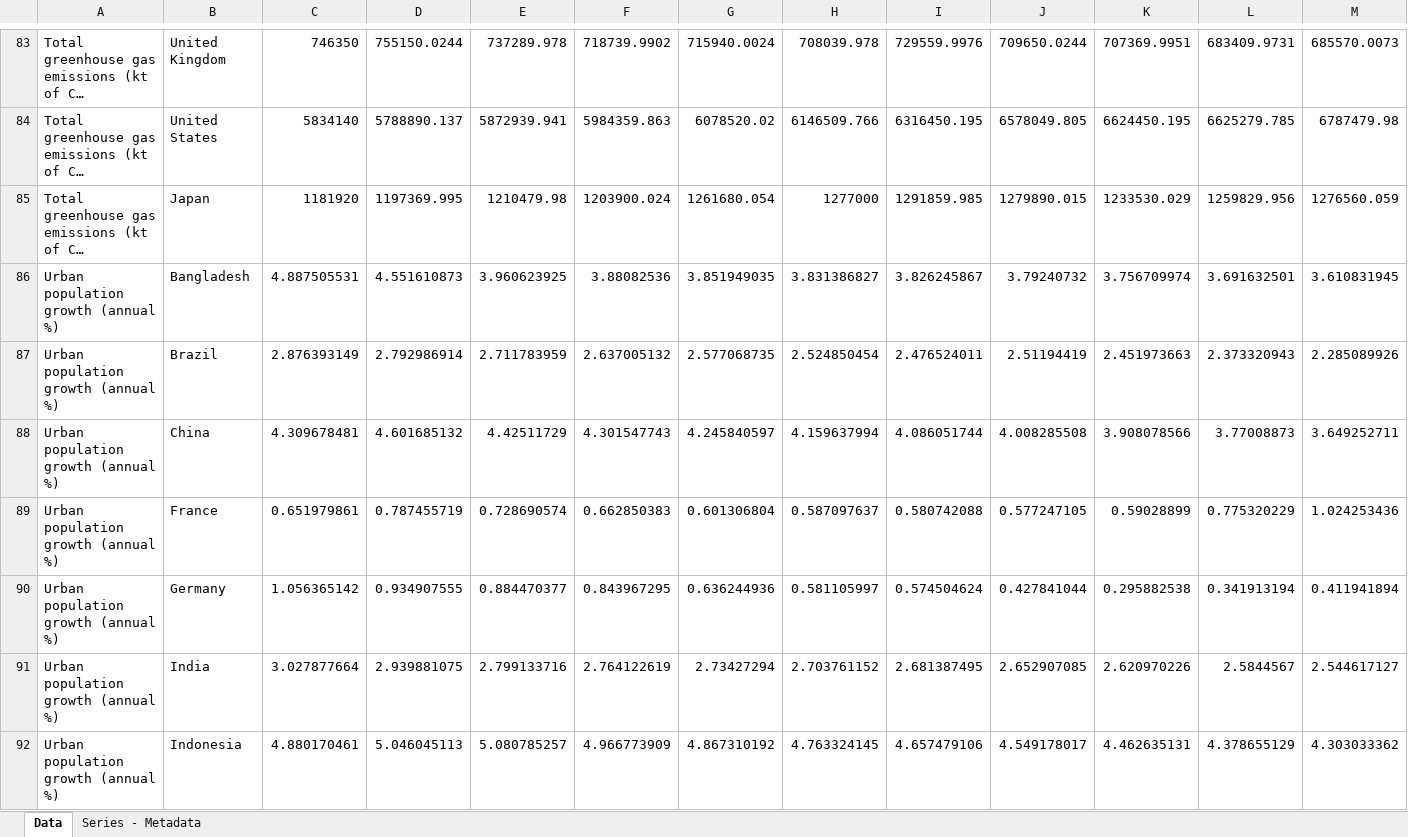
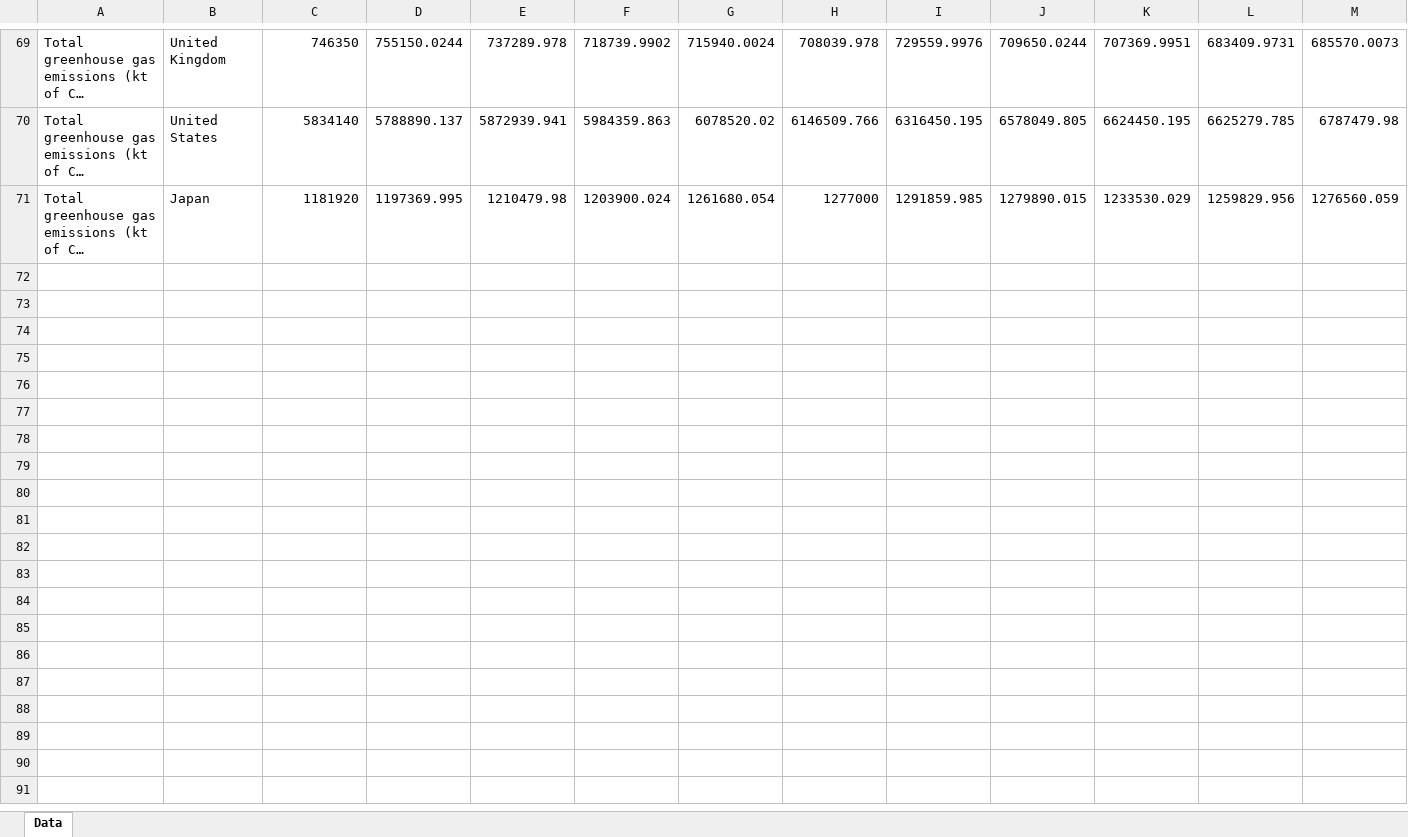
Before and after one commit to arafatazam/world-bank-data-trends, an Excel workbook: wb_data.xlsx, sheet Data, drawn as a sheet; only a part is shown, gaps mark what is left out; long unchanged cells end in …; values as stored, in another font and other column widths than the file's, no borders; rows hold the shown columns only; the diff covers the shown part only; the diff names each change by its address in the sheet, - before the commit and + after, or states it on an @@ line.

Commit message:
Data attribute reduced

```diff
--- a/wb_data.xlsx (sheet Data)
+++ b/wb_data.xlsx (sheet Data)
-sheet tab: Series - Metadata
-row 86: Urban population growth (annual %) | Bangladesh | 4.887505531 | 4.551610873 | 3.960623925 | 3.88082536 | 3.851949035 | 3.831386827 | 3.826245867 | 3.79240732 | 3.756709974 | 3.691632501 | 3.610831945
-row 87: Urban population growth (annual %) | Brazil | 2.876393149 | 2.792986914 | 2.711783959 | 2.637005132 | 2.577068735 | 2.524850454 | 2.476524011 | 2.51194419 | 2.451973663 | 2.373320943 | 2.285089926
-row 88: Urban population growth (annual %) | China | 4.309678481 | 4.601685132 | 4.42511729 | 4.301547743 | 4.245840597 | 4.159637994 | 4.086051744 | 4.008285508 | 3.908078566 | 3.77008873 | 3.649252711
-row 89: Urban population growth (annual %) | France | 0.651979861 | 0.787455719 | 0.728690574 | 0.662850383 | 0.601306804 | 0.587097637 | 0.580742088 | 0.577247105 | 0.59028899 | 0.775320229 | 1.024253436
-row 90: Urban population growth (annual %) | Germany | 1.056365142 | 0.934907555 | 0.884470377 | 0.843967295 | 0.636244936 | 0.581105997 | 0.574504624 | 0.427841044 | 0.295882538 | 0.341913194 | 0.411941894
-row 91: Urban population growth (annual %) | India | 3.027877664 | 2.939881075 | 2.799133716 | 2.764122619 | 2.73427294 | 2.703761152 | 2.681387495 | 2.652907085 | 2.620970226 | 2.5844567 | 2.544617127
-row 92: Urban population growth (annual %) | Indonesia | 4.880170461 | 5.046045113 | 5.080785257 | 4.966773909 | 4.867310192 | 4.763324145 | 4.657479106 | 4.549178017 | 4.462635131 | 4.378655129 | 4.303033362
```
Also changed, not shown: 21 removed rows elsewhere in this sheet.
